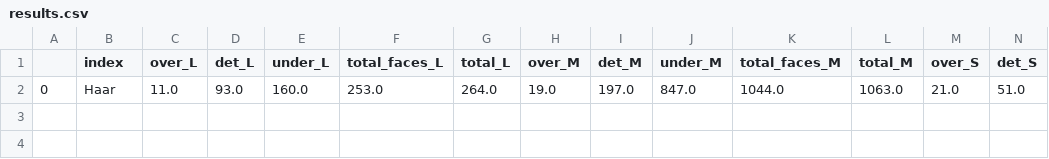
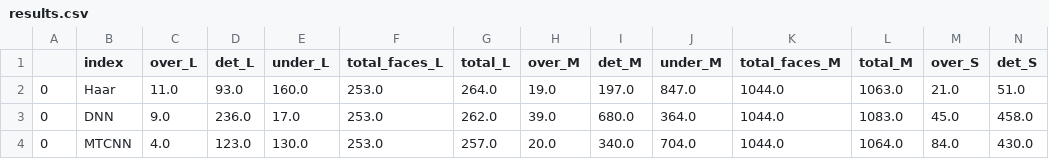
Before and after one commit to amrukwa/mask_detection, a CSV file: results.csv, drawn as a sheet; only a part is shown; rows hold the shown columns only; the diff names each change by its address in the sheet, - before the commit and + after, or states it on an @@ line.

Commit message:
Add results visualization

```diff
--- a/results.csv
+++ b/results.csv
+row 3: 0 | DNN | 9.0 | 236.0 | 17.0 | 253.0 | 262.0 | 39.0 | 680.0 | 364.0 | 1044.0 | 1083.0 | 45.0 | 458.0
+row 4: 0 | MTCNN | 4.0 | 123.0 | 130.0 | 253.0 | 257.0 | 20.0 | 340.0 | 704.0 | 1044.0 | 1064.0 | 84.0 | 430.0
```
Also changed, not shown: 2 other files.
